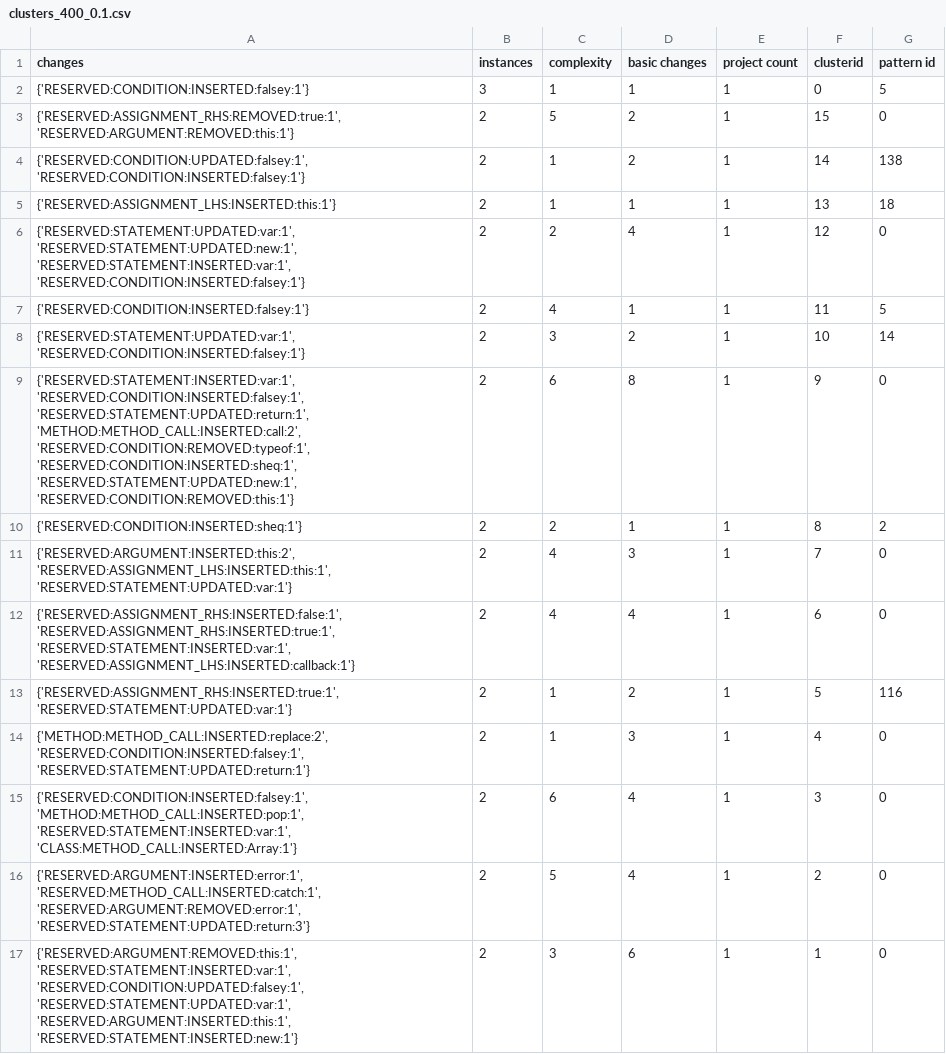
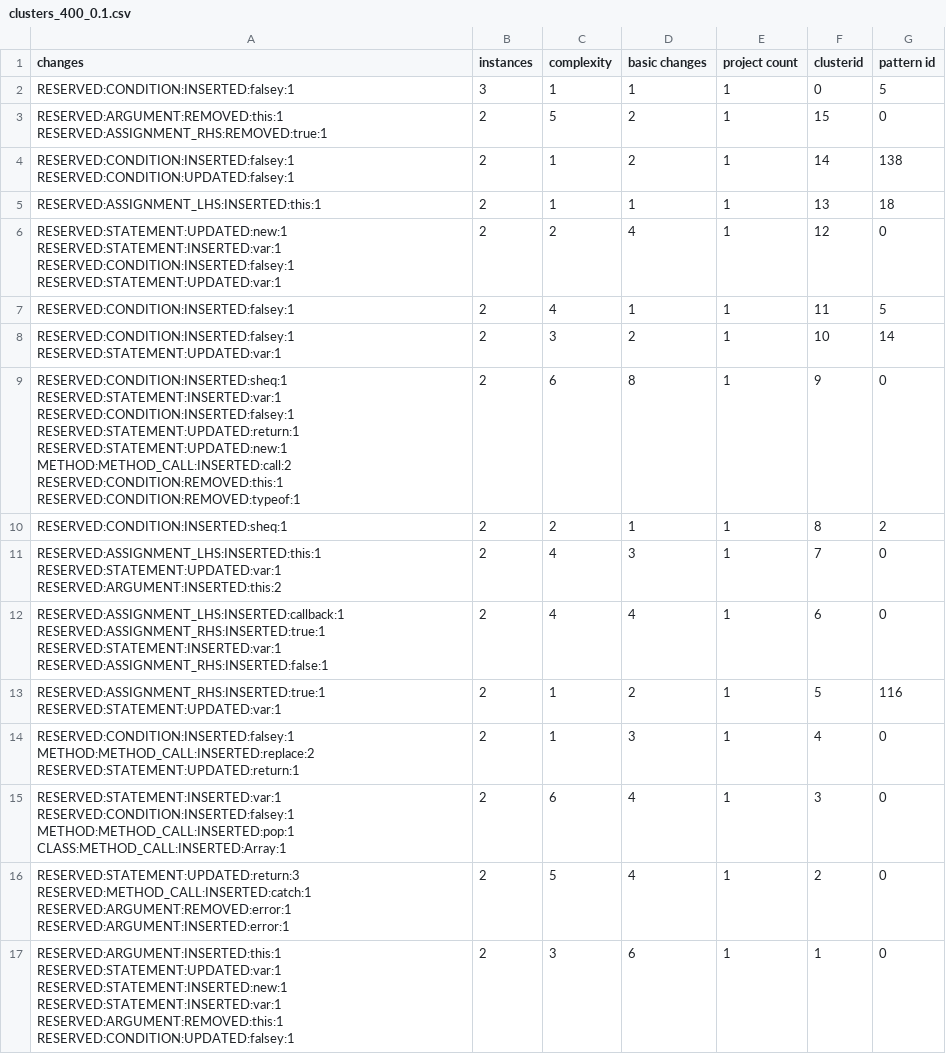
Before and after one commit to cs230-team/bug-mining, a CSV file: BugAID/clusters/clusters_400_0.1.csv, drawn as a sheet.

```diff
--- a/BugAID/clusters/clusters_400_0.1.csv
+++ b/BugAID/clusters/clusters_400_0.1.csv
@@ -1,17 +1,49 @@
 changes,instances,complexity,basic changes,project count,clusterid,pattern id
-{'RESERVED:CONDITION:INSERTED:falsey:1'},3,1,1,1,0,5
-"{'RESERVED:ASSIGNMENT_RHS:REMOVED:true:1', 'RESERVED:ARGUMENT:REMOVED:this:1'}",2,5,2,1,15,0
-"{'RESERVED:CONDITION:UPDATED:falsey:1', 'RESERVED:CONDITION:INSERTED:falsey:1'}",2,1,2,1,14,138
-{'RESERVED:ASSIGNMENT_LHS:INSERTED:this:1'},2,1,1,1,13,18
-"{'RESERVED:STATEMENT:UPDATED:var:1', 'RESERVED:STATEMENT:UPDATED:new:1', 'RESERVED:STATEMENT:INSERTED:var:1', 'RESERVED:CONDITION:INSERTED:falsey:1'}",2,2,4,1,12,0
-{'RESERVED:CONDITION:INSERTED:falsey:1'},2,4,1,1,11,5
-"{'RESERVED:STATEMENT:UPDATED:var:1', 'RESERVED:CONDITION:INSERTED:falsey:1'}",2,3,2,1,10,14
-"{'RESERVED:STATEMENT:INSERTED:var:1', 'RESERVED:CONDITION:INSERTED:falsey:1', 'RESERVED:STATEMENT:UPDATED:return:1', 'METHOD:METHOD_CALL:INSERTED:call:2', 'RESERVED:CONDITION:REMOVED:typeof:1', 'RESERVED:CONDITION:INSERTED:sheq:1', 'RESERVED:STATEMENT:UPDATED:new:1', 'RESERVED:CONDITION:REMOVED:this:1'}",2,6,8,1,9,0
-{'RESERVED:CONDITION:INSERTED:sheq:1'},2,2,1,1,8,2
-"{'RESERVED:ARGUMENT:INSERTED:this:2', 'RESERVED:ASSIGNMENT_LHS:INSERTED:this:1', 'RESERVED:STATEMENT:UPDATED:var:1'}",2,4,3,1,7,0
-"{'RESERVED:ASSIGNMENT_RHS:INSERTED:false:1', 'RESERVED:ASSIGNMENT_RHS:INSERTED:true:1', 'RESERVED:STATEMENT:INSERTED:var:1', 'RESERVED:ASSIGNMENT_LHS:INSERTED:callback:1'}",2,4,4,1,6,0
-"{'RESERVED:ASSIGNMENT_RHS:INSERTED:true:1', 'RESERVED:STATEMENT:UPDATED:var:1'}",2,1,2,1,5,116
-"{'METHOD:METHOD_CALL:INSERTED:replace:2', 'RESERVED:CONDITION:INSERTED:falsey:1', 'RESERVED:STATEMENT:UPDATED:return:1'}",2,1,3,1,4,0
-"{'RESERVED:CONDITION:INSERTED:falsey:1', 'METHOD:METHOD_CALL:INSERTED:pop:1', 'RESERVED:STATEMENT:INSERTED:var:1', 'CLASS:METHOD_CALL:INSERTED:Array:1'}",2,6,4,1,3,0
-"{'RESERVED:ARGUMENT:INSERTED:error:1', 'RESERVED:METHOD_CALL:INSERTED:catch:1', 'RESERVED:ARGUMENT:REMOVED:error:1', 'RESERVED:STATEMENT:UPDATED:return:3'}",2,5,4,1,2,0
-"{'RESERVED:ARGUMENT:REMOVED:this:1', 'RESERVED:STATEMENT:INSERTED:var:1', 'RESERVED:CONDITION:UPDATED:falsey:1', 'RESERVED:STATEMENT:UPDATED:var:1', 'RESERVED:ARGUMENT:INSERTED:this:1', 'RESERVED:STATEMENT:INSERTED:new:1'}",2,3,6,1,1,0
+RESERVED:CONDITION:INSERTED:falsey:1,3,1,1,1,0,5
+"RESERVED:ARGUMENT:REMOVED:this:1
+RESERVED:ASSIGNMENT_RHS:REMOVED:true:1",2,5,2,1,15,0
+"RESERVED:CONDITION:INSERTED:falsey:1
+RESERVED:CONDITION:UPDATED:falsey:1",2,1,2,1,14,138
+RESERVED:ASSIGNMENT_LHS:INSERTED:this:1,2,1,1,1,13,18
+"RESERVED:STATEMENT:UPDATED:new:1
+RESERVED:STATEMENT:INSERTED:var:1
+RESERVED:CONDITION:INSERTED:falsey:1
+RESERVED:STATEMENT:UPDATED:var:1",2,2,4,1,12,0
+RESERVED:CONDITION:INSERTED:falsey:1,2,4,1,1,11,5
+"RESERVED:CONDITION:INSERTED:falsey:1
+RESERVED:STATEMENT:UPDATED:var:1",2,3,2,1,10,14
+"RESERVED:CONDITION:INSERTED:sheq:1
+RESERVED:STATEMENT:INSERTED:var:1
+RESERVED:CONDITION:INSERTED:falsey:1
+RESERVED:STATEMENT:UPDATED:return:1
+RESERVED:STATEMENT:UPDATED:new:1
+METHOD:METHOD_CALL:INSERTED:call:2
+RESERVED:CONDITION:REMOVED:this:1
+RESERVED:CONDITION:REMOVED:typeof:1",2,6,8,1,9,0
+RESERVED:CONDITION:INSERTED:sheq:1,2,2,1,1,8,2
+"RESERVED:ASSIGNMENT_LHS:INSERTED:this:1
+RESERVED:STATEMENT:UPDATED:var:1
+RESERVED:ARGUMENT:INSERTED:this:2",2,4,3,1,7,0
+"RESERVED:ASSIGNMENT_LHS:INSERTED:callback:1
+RESERVED:ASSIGNMENT_RHS:INSERTED:true:1
+RESERVED:STATEMENT:INSERTED:var:1
+RESERVED:ASSIGNMENT_RHS:INSERTED:false:1",2,4,4,1,6,0
+"RESERVED:ASSIGNMENT_RHS:INSERTED:true:1
+RESERVED:STATEMENT:UPDATED:var:1",2,1,2,1,5,116
+"RESERVED:CONDITION:INSERTED:falsey:1
+METHOD:METHOD_CALL:INSERTED:replace:2
+RESERVED:STATEMENT:UPDATED:return:1",2,1,3,1,4,0
+"RESERVED:STATEMENT:INSERTED:var:1
+RESERVED:CONDITION:INSERTED:falsey:1
+METHOD:METHOD_CALL:INSERTED:pop:1
+CLASS:METHOD_CALL:INSERTED:Array:1",2,6,4,1,3,0
+"RESERVED:STATEMENT:UPDATED:return:3
+RESERVED:METHOD_CALL:INSERTED:catch:1
+RESERVED:ARGUMENT:REMOVED:error:1
+RESERVED:ARGUMENT:INSERTED:error:1",2,5,4,1,2,0
+"RESERVED:ARGUMENT:INSERTED:this:1
+RESERVED:STATEMENT:UPDATED:var:1
+RESERVED:STATEMENT:INSERTED:new:1
+RESERVED:STATEMENT:INSERTED:var:1
+RESERVED:ARGUMENT:REMOVED:this:1
+RESERVED:CONDITION:UPDATED:falsey:1",2,3,6,1,1,0
```
Also changed, not shown: BugAID/clusters/clusters_400_0.3.csv, BugAID/clusters/clusters_400_0.5.csv, 5 other files.
